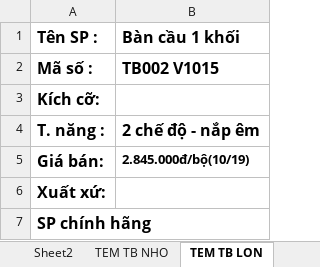
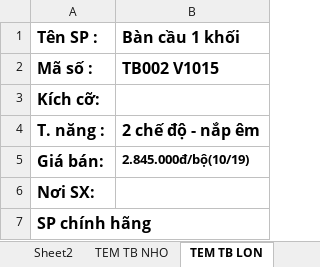
Before and after one commit to ducdq1/cac_web_new, an Excel workbook: src/main/webapp/WEB-INF/template/tem_TB_NHO.xlsx, sheet TEM TB LON, drawn as a sheet; values as stored, in another font and other column widths than the file's, no borders; charts and pictures not drawn; the diff names each change by its address in the sheet, - before the commit and + after, or states it on an @@ line.

```diff
--- a/src/main/webapp/WEB-INF/template/tem_TB_NHO.xlsx (sheet TEM TB LON)
+++ b/src/main/webapp/WEB-INF/template/tem_TB_NHO.xlsx (sheet TEM TB LON)
-A6 (Tên SP :): Xuất xứ:
+A6 (Tên SP :): Nơi SX:
```
Also changed, not shown: sheet TEM TB NHO, charts or pictures, src/main/webapp/WEB-INF/template/MAU_BAO_GIA.xlsx, src/main/webapp/WEB-INF/template/tem_GACH_LON.xlsx, 4 other files.
